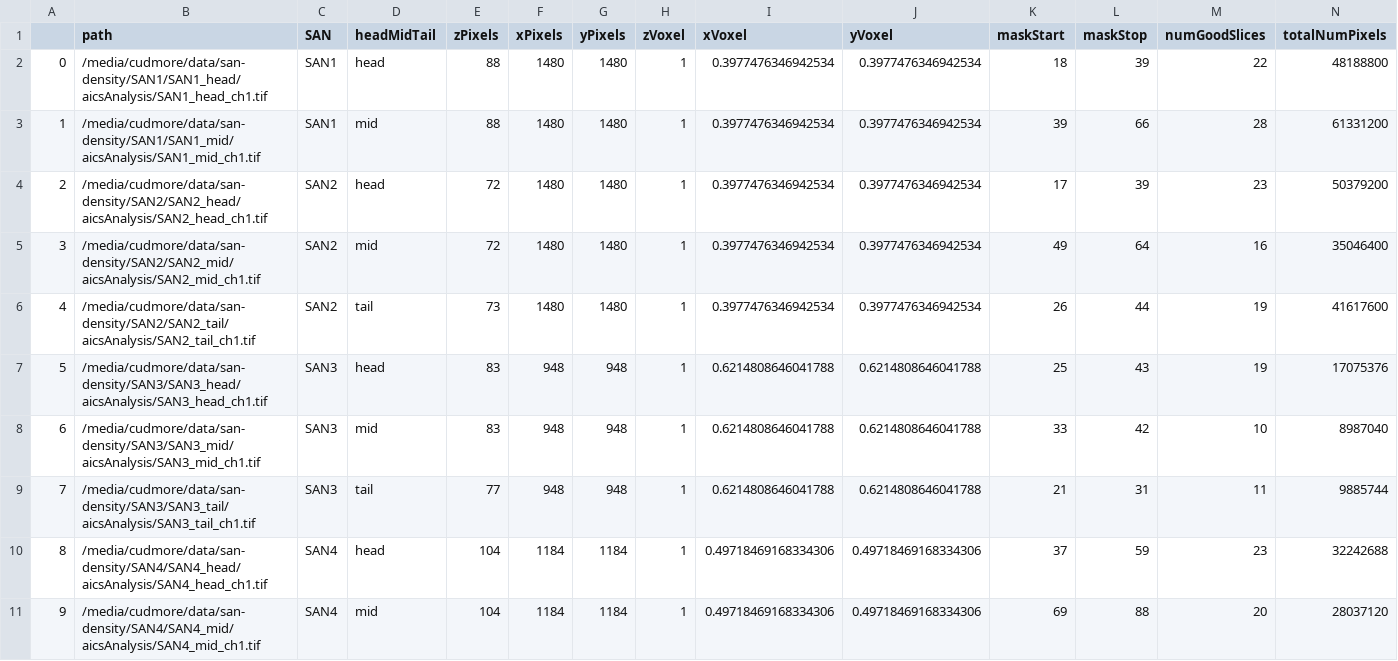
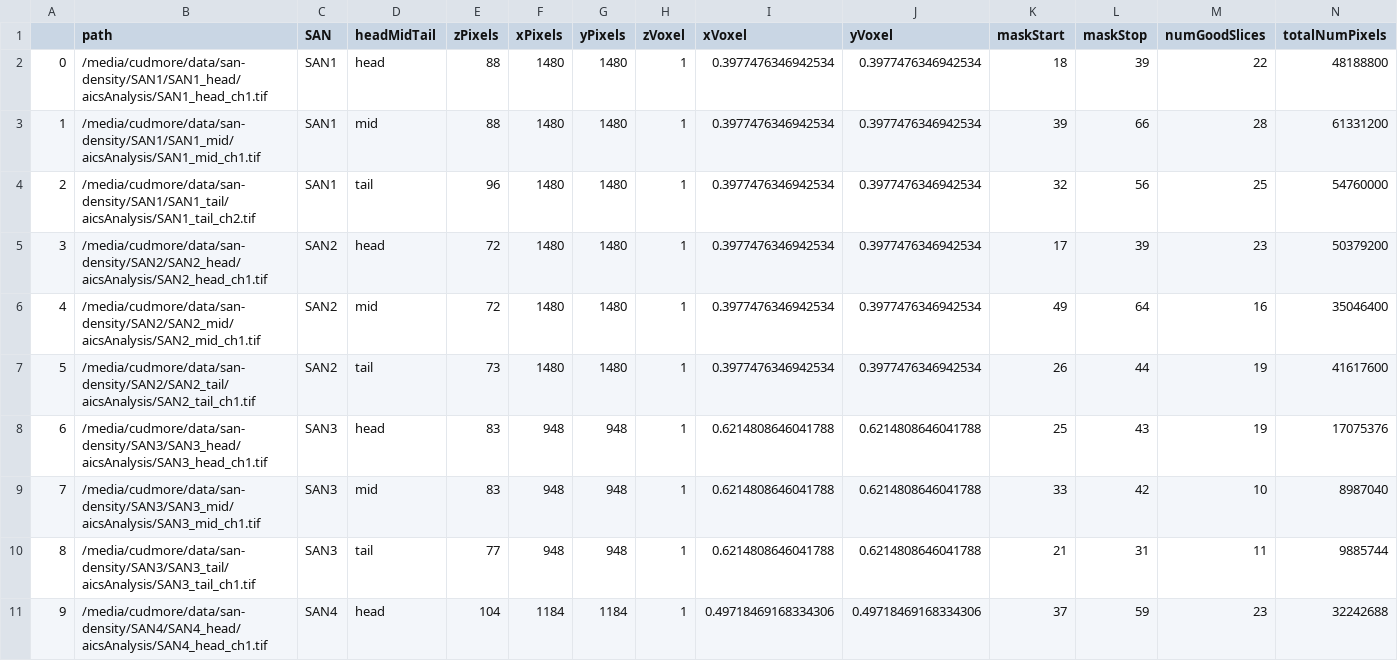
Before and after one commit to cudmore/saNode, a CSV file: Density-Result-ch1.csv, drawn as a sheet; only a part is shown; the shorter side is filled out with more unchanged rows; addresses are those after the commit; rows hold the shown columns only; the diff names each change by its address in the sheet, - before the commit and + after, or states it on an @@ line.

```diff
--- a/Density-Result-ch1.csv
+++ b/Density-Result-ch1.csv
+row 4: 2 | /media/cudmore/data/san-density/SAN1/SAN1_tail/aicsAnalysis/SAN1_tail_ch2.tif | SAN1 | tail | 96 | 1480 | 1480 | 1 | 0.3977476346942534 | 0.3977476346942534 | 32 | 56 | 25 | 54760000
@@ column A renumbered from row 5 down @@
```
Also changed, not shown: Density-Result-ch2.csv, hcn4-Distance-Result.csv, 12 other files.
